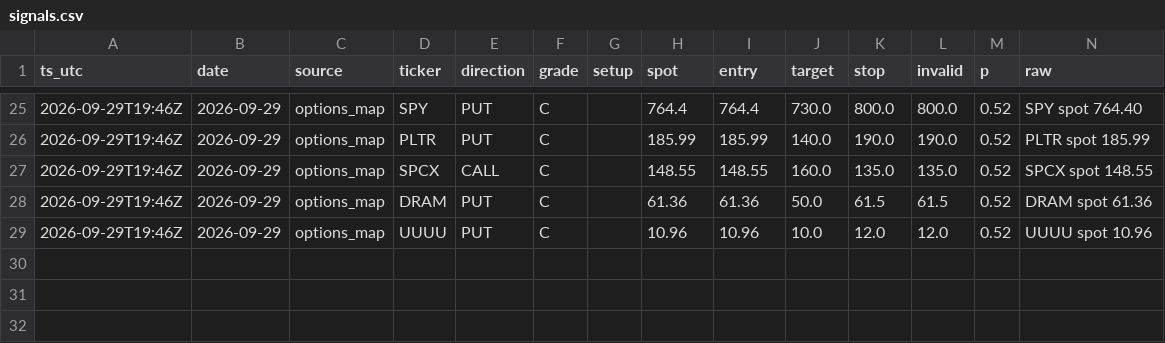
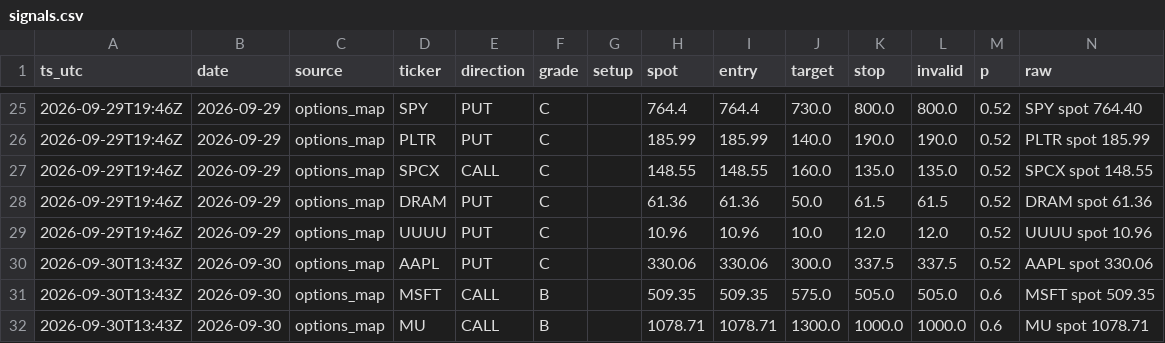
Before and after one commit to dincerorc-rgb/OptScan-1, a CSV file: state/signals.csv, drawn as a sheet; only a part is shown, gaps mark what is left out; the diff names each change by its address in the sheet, - before the commit and + after, or states it on an @@ line.

Commit message:
calib: log signals [skip ci]

```diff
--- a/state/signals.csv
+++ b/state/signals.csv
+row 30: 2026-09-30T13:43Z | 2026-09-30 | options_map | AAPL | PUT | C |  | 330.06 | 330.06 | 300.0 | 337.5 | 337.5 | 0.52 | AAPL spot 330.06
+row 31: 2026-09-30T13:43Z | 2026-09-30 | options_map | MSFT | CALL | B |  | 509.35 | 509.35 | 575.0 | 505.0 | 505.0 | 0.6 | MSFT spot 509.35
+row 32: 2026-09-30T13:43Z | 2026-09-30 | options_map | MU | CALL | B |  | 1078.71 | 1078.71 | 1300.0 | 1000.0 | 1000.0 | 0.6 | MU spot 1078.71
```
